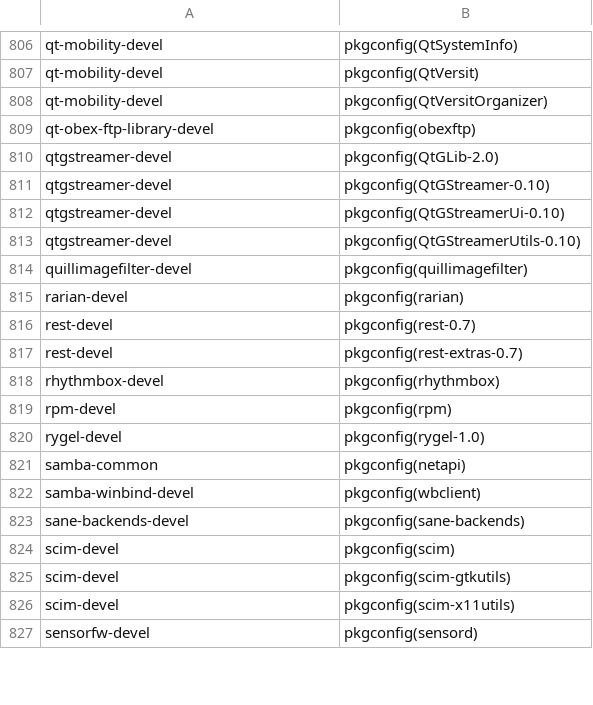
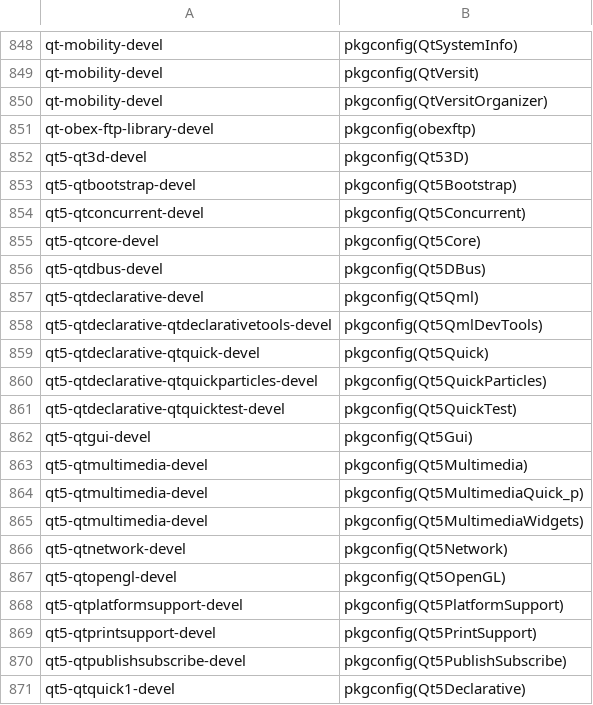
Before and after one commit to mer-tools/spectacle, a CSV file: data/pkgconfig-provides.csv, drawn as a sheet; only a part is shown, gaps mark what is left out; the shorter side is filled out with more unchanged rows; the diff covers the shown part only.

Commit message:
Update the pkgconfig-provides.csv data from latest Mer core.
Signed-off-by: Marko Saukko <marko.saukko@jollamobile.com>

```diff
--- a/data/pkgconfig-provides.csv
+++ b/data/pkgconfig-provides.csv
@@ -809 +851,21 @@ qt-mobility-devel,pkgconfig(QtVersitOrganizer)
 qt-obex-ftp-library-devel,pkgconfig(obexftp)
+qt5-qt3d-devel,pkgconfig(Qt53D)
+qt5-qtbootstrap-devel,pkgconfig(Qt5Bootstrap)
+qt5-qtconcurrent-devel,pkgconfig(Qt5Concurrent)
+qt5-qtcore-devel,pkgconfig(Qt5Core)
+qt5-qtdbus-devel,pkgconfig(Qt5DBus)
+qt5-qtdeclarative-devel,pkgconfig(Qt5Qml)
+qt5-qtdeclarative-qtdeclarativetools-devel,pkgconfig(Qt5QmlDevTools)
+qt5-qtdeclarative-qtquick-devel,pkgconfig(Qt5Quick)
+qt5-qtdeclarative-qtquickparticles-devel,pkgconfig(Qt5QuickParticles)
+qt5-qtdeclarative-qtquicktest-devel,pkgconfig(Qt5QuickTest)
+qt5-qtgui-devel,pkgconfig(Qt5Gui)
+qt5-qtmultimedia-devel,pkgconfig(Qt5Multimedia)
+qt5-qtmultimedia-devel,pkgconfig(Qt5MultimediaQuick_p)
+qt5-qtmultimedia-devel,pkgconfig(Qt5MultimediaWidgets)
+qt5-qtnetwork-devel,pkgconfig(Qt5Network)
+qt5-qtopengl-devel,pkgconfig(Qt5OpenGL)
+qt5-qtplatformsupport-devel,pkgconfig(Qt5PlatformSupport)
+qt5-qtprintsupport-devel,pkgconfig(Qt5PrintSupport)
+qt5-qtpublishsubscribe-devel,pkgconfig(Qt5PublishSubscribe)
+qt5-qtquick1-devel,pkgconfig(Qt5Declarative)
```
Also changed, not shown: 73 added rows, 1 removed row and 2 edited cells elsewhere in this file.
